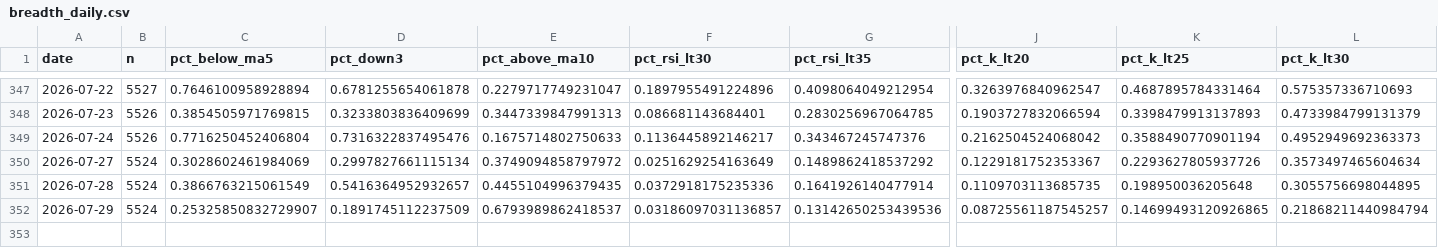
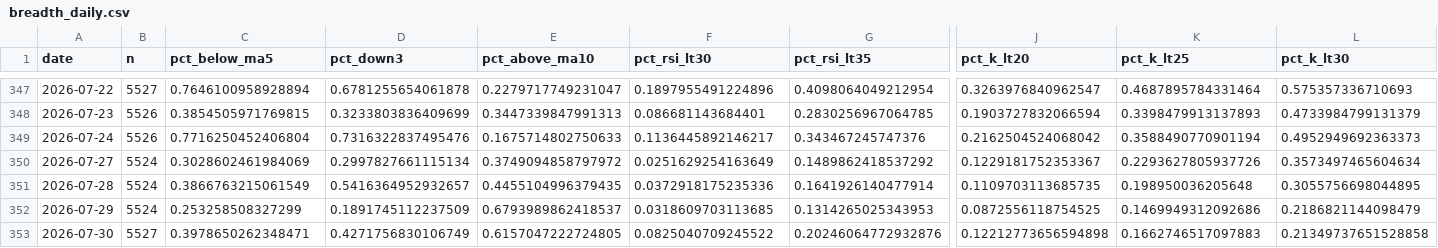
Before and after one commit to tranchiclever417693-lab/astock-daily-alert, a CSV file: data/breadth_daily.csv, drawn as a sheet; only a part is shown, gaps mark what is left out; rows hold the shown columns only; the diff names each change by its address in the sheet, - before the commit and + after, or states it on an @@ line.

```diff
--- a/data/breadth_daily.csv
+++ b/data/breadth_daily.csv
-C352 (pct_below_ma5): 0.25325850832729907
+C352 (pct_below_ma5): 0.253258508327299
-F352 (pct_rsi_lt30): 0.03186097031136857
+F352 (pct_rsi_lt30): 0.0318609703113685
-G352 (pct_rsi_lt35): 0.13142650253439536
+G352 (pct_rsi_lt35): 0.1314265025343953
-J352 (pct_k_lt20): 0.08725561187545257
+J352 (pct_k_lt20): 0.0872556118754525
-K352 (pct_k_lt25): 0.14699493120926865
+K352 (pct_k_lt25): 0.1469949312092686
-L352 (pct_k_lt30): 0.21868211440984794
+L352 (pct_k_lt30): 0.2186821144098479
+row 353: 2026-07-30 | 5527 | 0.3978650262348471 | 0.4271756830106749 | 0.6157047222724805 | 0.0825040709245522 | 0.20246064772932876 | 0.12212773656594898 | 0.1662746517097883 | 0.21349737651528858
```
Also changed, not shown: data/chinext/breadth_daily.csv, data/chinext/breadth_stock.csv, 12 other files.
